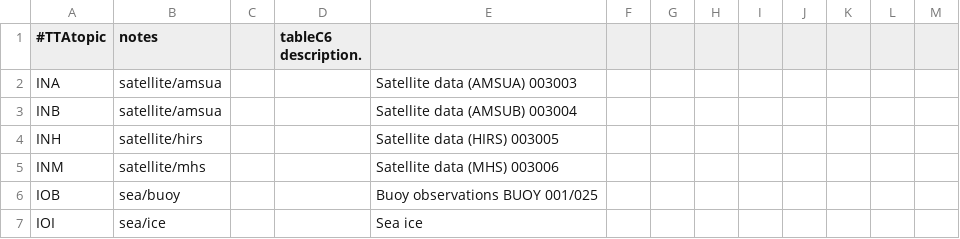
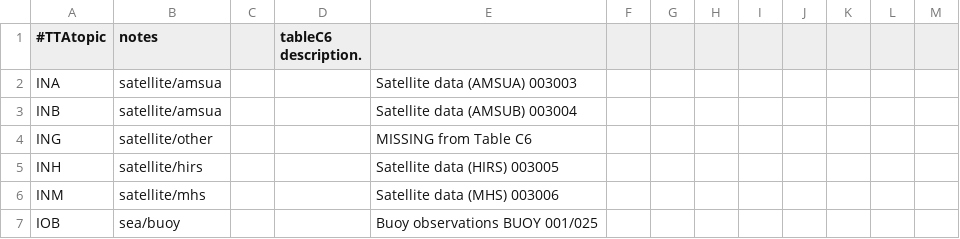
Before and after one commit to MetPX/wmo_mesh, a CSV file: WIS/TableC6.csv, drawn as a sheet; only a part is shown; the shorter side is filled out with more unchanged rows.

```diff
--- a/WIS/TableC6.csv
+++ b/WIS/TableC6.csv
@@ -3,2 +3,3 @@ INA,satellite/amsua,,,Satellite data (AMSUA)	003003
 INB,satellite/amsua,,,Satellite data (AMSUB)	003004
+ING,satellite/other,,,MISSING from Table C6
 INH,satellite/hirs,,,Satellite data (HIRS)	003005
```
Also changed, not shown: WIS/TableB.csv, WIS/TableC2.csv, 5 other files.
